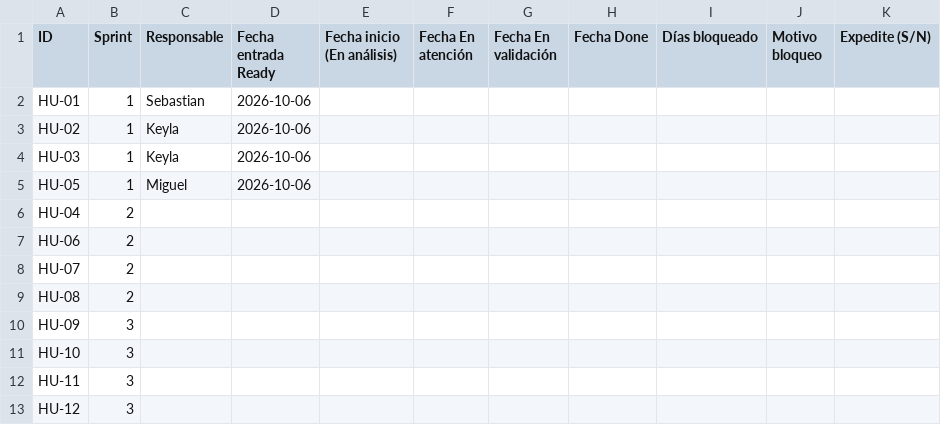
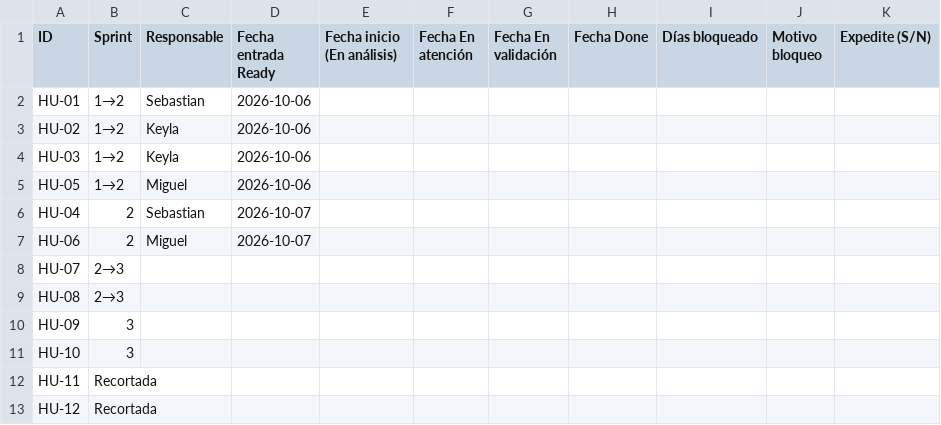
Before and after one commit to Seloga26/CampusHelp, a CSV file: docs/metricas/registro_flujo.csv, drawn as a sheet.

Commit message:
docs: cierre del Sprint 1 y planning del Sprint 2
- Review y Retrospectiva del Sprint 1 con datos del repositorio (Throughput 0) y mejora propuesta
- DEF-01 registrado y verificado
- Planning del Sprint 2: arrastre de HU-01, HU-02, HU-03 y HU-05, nuevas HU-04 y HU-06
- Fichas de HU-04 y HU-06 con reglas, criterios, contrato de API y CP-17 a CP-22
- HU-07 y HU-08 al Sprint 3; contingencia activada para HU-11 y HU-12
- Rutas, servicios y repositorio de atenciones preconectados para HU-04 y HU-06

```diff
--- a/docs/metricas/registro_flujo.csv
+++ b/docs/metricas/registro_flujo.csv
@@ -1,13 +1,13 @@
 ID,Sprint,Responsable,Fecha entrada Ready,Fecha inicio (En análisis),Fecha En atención,Fecha En validación,Fecha Done,Días bloqueado,Motivo bloqueo,Expedite (S/N)
-HU-01,1,Sebastian,2026-10-06,,,,,,,
-HU-02,1,Keyla,2026-10-06,,,,,,,
-HU-03,1,Keyla,2026-10-06,,,,,,,
-HU-05,1,Miguel,2026-10-06,,,,,,,
-HU-04,2,,,,,,,,,
-HU-06,2,,,,,,,,,
-HU-07,2,,,,,,,,,
-HU-08,2,,,,,,,,,
+HU-01,1→2,Sebastian,2026-10-06,,,,,,,
+HU-02,1→2,Keyla,2026-10-06,,,,,,,
+HU-03,1→2,Keyla,2026-10-06,,,,,,,
+HU-05,1→2,Miguel,2026-10-06,,,,,,,
+HU-04,2,Sebastian,2026-10-07,,,,,,,
+HU-06,2,Miguel,2026-10-07,,,,,,,
+HU-07,2→3,,,,,,,,,
+HU-08,2→3,,,,,,,,,
 HU-09,3,,,,,,,,,
 HU-10,3,,,,,,,,,
-HU-11,3,,,,,,,,,
-HU-12,3,,,,,,,,,
+HU-11,Recortada,,,,,,,,,
+HU-12,Recortada,,,,,,,,,
```
Also changed, not shown: 17 other files.
